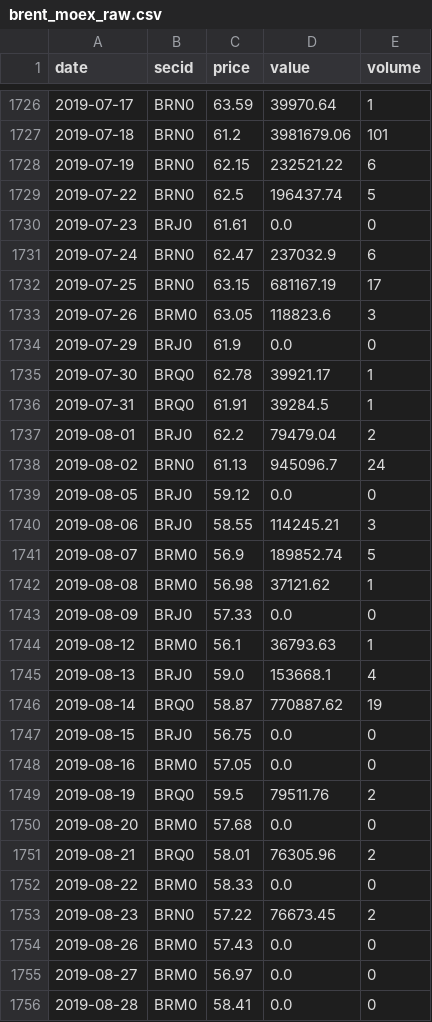
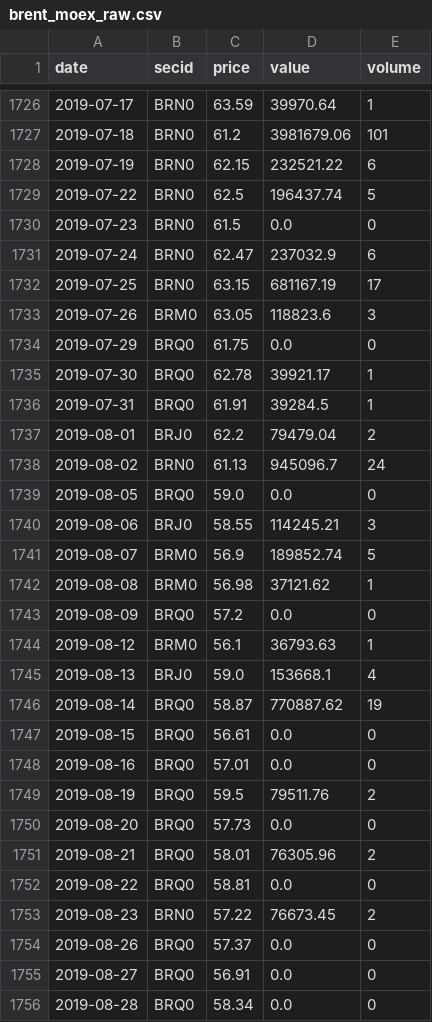
Before and after one commit to annagirfanova742/imoex-dashboard, a CSV file: data/brent_moex_raw.csv, drawn as a sheet; only a part is shown, gaps mark what is left out; the diff covers the shown part only.

```diff
--- a/data/brent_moex_raw.csv
+++ b/data/brent_moex_raw.csv
@@ -1729,3 +1729,3 @@ date,secid,price,value,volume
 2019-07-22,BRN0,62.5,196437.74,5
-2019-07-23,BRJ0,61.61,0.0,0
+2019-07-23,BRN0,61.5,0.0,0
 2019-07-24,BRN0,62.47,237032.9,6
@@ -1733,3 +1733,3 @@ date,secid,price,value,volume
 2019-07-26,BRM0,63.05,118823.6,3
-2019-07-29,BRJ0,61.9,0.0,0
+2019-07-29,BRQ0,61.75,0.0,0
 2019-07-30,BRQ0,62.78,39921.17,1
@@ -1738,3 +1738,3 @@ date,secid,price,value,volume
 2019-08-02,BRN0,61.13,945096.7,24
-2019-08-05,BRJ0,59.12,0.0,0
+2019-08-05,BRQ0,59.0,0.0,0
 2019-08-06,BRJ0,58.55,114245.21,3
@@ -1742,3 +1742,3 @@ date,secid,price,value,volume
 2019-08-08,BRM0,56.98,37121.62,1
-2019-08-09,BRJ0,57.33,0.0,0
+2019-08-09,BRQ0,57.2,0.0,0
 2019-08-12,BRM0,56.1,36793.63,1
@@ -1746,11 +1746,11 @@ date,secid,price,value,volume
 2019-08-14,BRQ0,58.87,770887.62,19
-2019-08-15,BRJ0,56.75,0.0,0
-2019-08-16,BRM0,57.05,0.0,0
+2019-08-15,BRQ0,56.61,0.0,0
+2019-08-16,BRQ0,57.01,0.0,0
 2019-08-19,BRQ0,59.5,79511.76,2
-2019-08-20,BRM0,57.68,0.0,0
+2019-08-20,BRQ0,57.73,0.0,0
 2019-08-21,BRQ0,58.01,76305.96,2
-2019-08-22,BRM0,58.33,0.0,0
+2019-08-22,BRQ0,58.81,0.0,0
 2019-08-23,BRN0,57.22,76673.45,2
-2019-08-26,BRM0,57.43,0.0,0
-2019-08-27,BRM0,56.97,0.0,0
-2019-08-28,BRM0,58.41,0.0,0
+2019-08-26,BRQ0,57.37,0.0,0
+2019-08-27,BRQ0,56.91,0.0,0
+2019-08-28,BRQ0,58.34,0.0,0
```
Also changed, not shown: 119 edited cells elsewhere in this file, data/brent_daily.csv, data/imoex_daily.csv, 2 other files.
